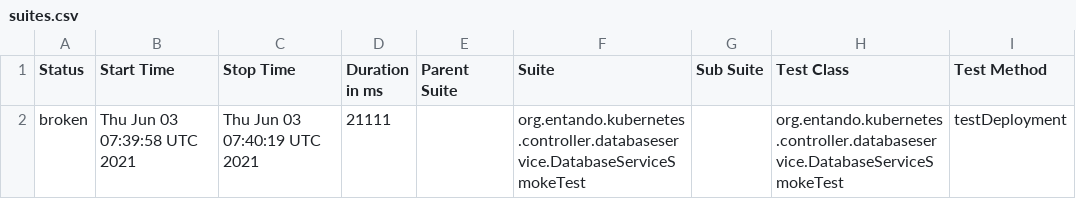
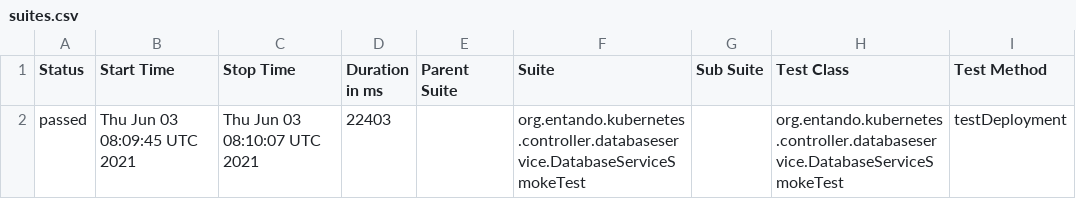
Before and after one commit to entando-k8s/devops-results-06-07-2021, a CSV file: entando-k8s-database-service-controller/PR-10/allure-smoke-reports/data/suites.csv, drawn as a sheet; only a part is shown; the diff names each change by its address in the sheet, - before the commit and + after, or states it on an @@ line.

```diff
--- a/entando-k8s-database-service-controller/PR-10/allure-smoke-reports/data/suites.csv
+++ b/entando-k8s-database-service-controller/PR-10/allure-smoke-reports/data/suites.csv
-A2 (Status): broken
+A2 (Status): passed
-B2 (Start Time): Thu Jun 03 07:39:58 UTC 2021
+B2 (Start Time): Thu Jun 03 08:09:45 UTC 2021
-C2 (Stop Time): Thu Jun 03 07:40:19 UTC 2021
+C2 (Stop Time): Thu Jun 03 08:10:07 UTC 2021
-D2 (Duration in ms): 21111
+D2 (Duration in ms): 22403
```
Also changed, not shown: entando-k8s-database-service-controller/PR-10/allure-smoke-reports/data/behaviors.csv, 24 other files.
